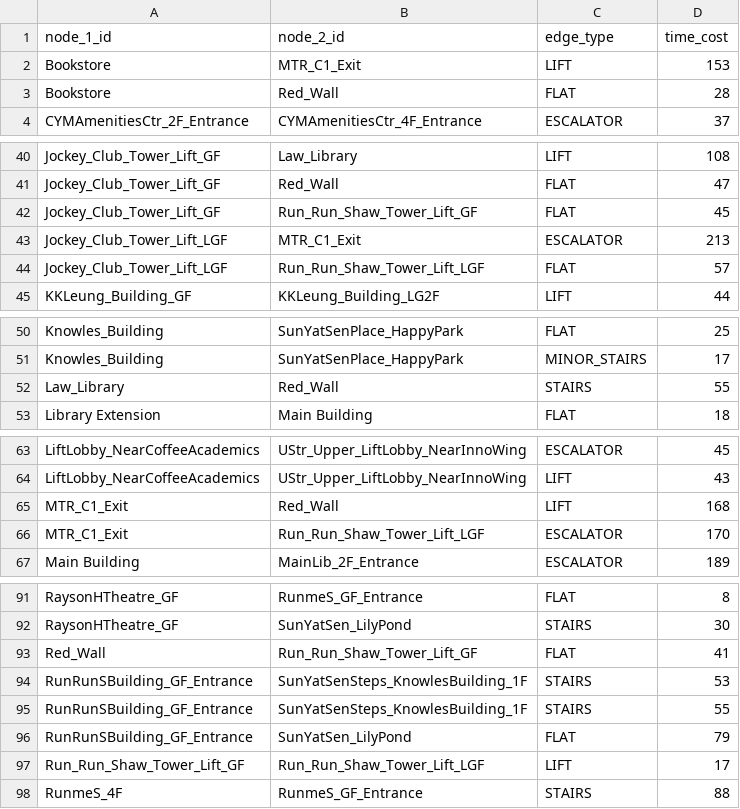
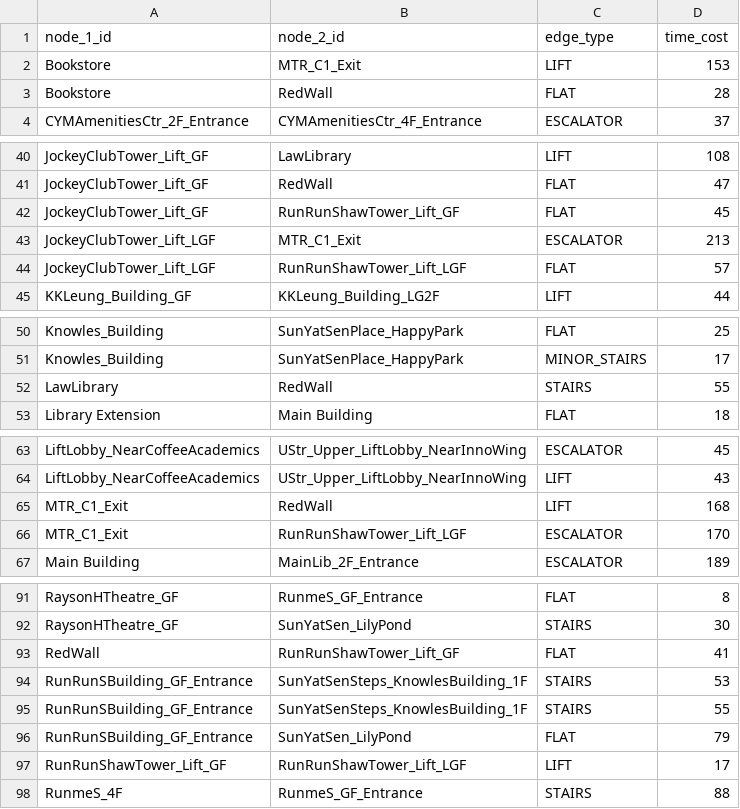
Before and after one commit to ShingZhanho/COMP1110-Project-26Spring, a CSV file: campus_nav/data/edges.csv, drawn as a sheet; only a part is shown, gaps mark what is left out; the diff covers the shown part only; the diff names each change by its address in the sheet, - before the commit and + after, or states it on an @@ line.

```diff
--- a/campus_nav/data/edges.csv
+++ b/campus_nav/data/edges.csv
-B3 (node_2_id): Red_Wall
+B3 (node_2_id): RedWall
-A40:A42 (node_1_id): Jockey_Club_Tower_Lift_GF
+A40:A42 (node_1_id): JockeyClubTower_Lift_GF
-B40 (node_2_id): Law_Library
+B40 (node_2_id): LawLibrary
-B41 (node_2_id): Red_Wall
+B41 (node_2_id): RedWall
-B42 (node_2_id): Run_Run_Shaw_Tower_Lift_GF
+B42 (node_2_id): RunRunShawTower_Lift_GF
-A43:A44 (node_1_id): Jockey_Club_Tower_Lift_LGF
+A43:A44 (node_1_id): JockeyClubTower_Lift_LGF
-B44 (node_2_id): Run_Run_Shaw_Tower_Lift_LGF
+B44 (node_2_id): RunRunShawTower_Lift_LGF
-A52 (node_1_id): Law_Library
+A52 (node_1_id): LawLibrary
-B52 (node_2_id): Red_Wall
+B52 (node_2_id): RedWall
-B65 (node_2_id): Red_Wall
+B65 (node_2_id): RedWall
-B66 (node_2_id): Run_Run_Shaw_Tower_Lift_LGF
+B66 (node_2_id): RunRunShawTower_Lift_LGF
-A93 (node_1_id): Red_Wall
+A93 (node_1_id): RedWall
-B93 (node_2_id): Run_Run_Shaw_Tower_Lift_GF
+B93 (node_2_id): RunRunShawTower_Lift_GF
-A97 (node_1_id): Run_Run_Shaw_Tower_Lift_GF
+A97 (node_1_id): RunRunShawTower_Lift_GF
-B97 (node_2_id): Run_Run_Shaw_Tower_Lift_LGF
+B97 (node_2_id): RunRunShawTower_Lift_LGF
```
Also changed, not shown: 44 edited cells elsewhere in this file, campus_nav/data/nodes.csv.
